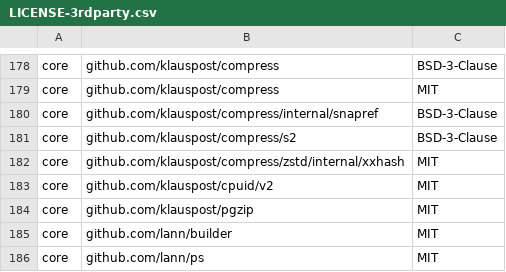
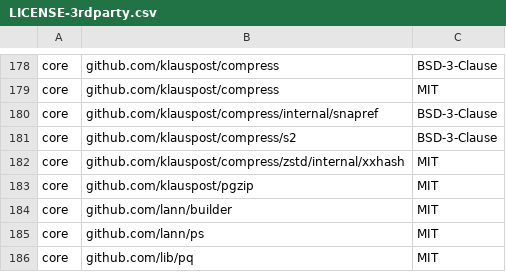
Before and after one commit to DataDog/datadog-operator, a CSV file: LICENSE-3rdparty.csv, drawn as a sheet; only a part is shown, gaps mark what is left out; the shorter side is filled out with more unchanged rows; the diff names each change by its address in the sheet, - before the commit and + after, or states it on an @@ line.

```diff
--- a/LICENSE-3rdparty.csv
+++ b/LICENSE-3rdparty.csv
-row 183: core | github.com/klauspost/cpuid/v2 | MIT
```
Also changed, not shown: 11 other files.
